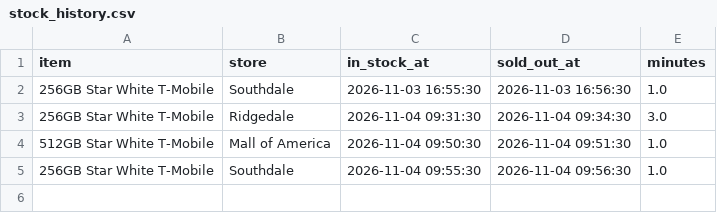
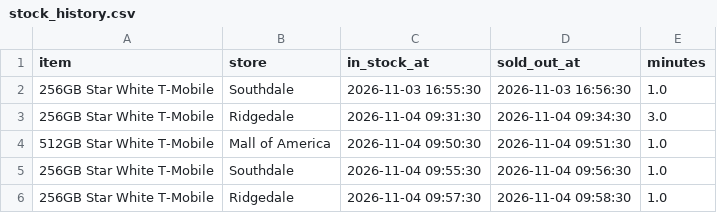
Before and after one commit to striker818/duo-watch, a CSV file: data/stock_history.csv, drawn as a sheet.

```diff
--- a/data/stock_history.csv
+++ b/data/stock_history.csv
@@ -5 +5,2 @@ item,store,in_stock_at,sold_out_at,minutes
 256GB Star White T-Mobile,Southdale,2026-11-04 09:55:30,2026-11-04 09:56:30,1.0
+256GB Star White T-Mobile,Ridgedale,2026-11-04 09:57:30,2026-11-04 09:58:30,1.0
```
Also changed, not shown: 1 other file.
